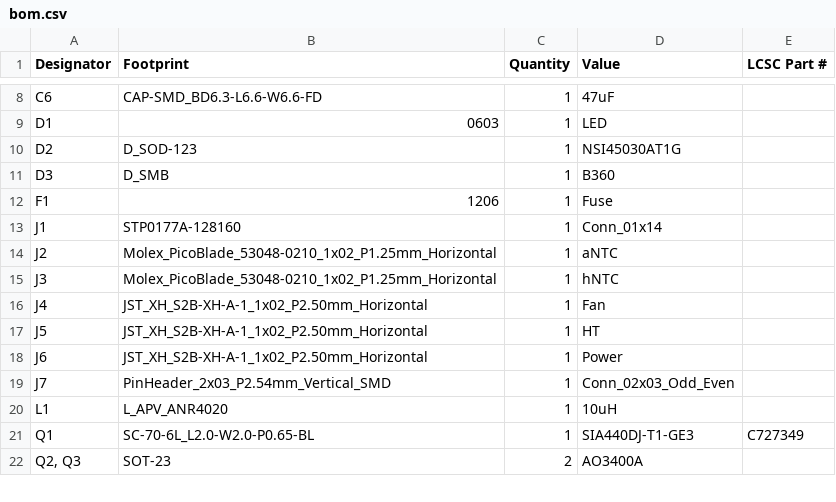
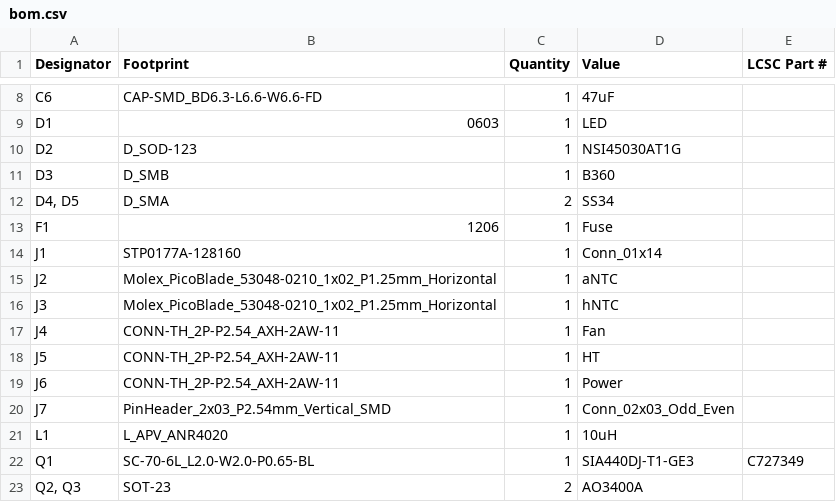
Before and after one commit to Pegoku/Sunlu-S1-Board, a CSV file: PCB/SunluS1Board/production/bom.csv, drawn as a sheet; only a part is shown, gaps mark what is left out.

```diff
--- a/PCB/SunluS1Board/production/bom.csv
+++ b/PCB/SunluS1Board/production/bom.csv
@@ -11,2 +11,3 @@ D2,D_SOD-123,1,NSI45030AT1G,
 D3,D_SMB,1,B360,
+"D4, D5",D_SMA,2,SS34,
 F1,1206,1,Fuse,
@@ -15,5 +16,5 @@ J2,Molex_PicoBlade_53048-0210_1x02_P1.25mm_Horizontal,1,aNTC,
 J3,Molex_PicoBlade_53048-0210_1x02_P1.25mm_Horizontal,1,hNTC,
-J4,JST_XH_S2B-XH-A-1_1x02_P2.50mm_Horizontal,1,Fan,
-J5,JST_XH_S2B-XH-A-1_1x02_P2.50mm_Horizontal,1,HT,
-J6,JST_XH_S2B-XH-A-1_1x02_P2.50mm_Horizontal,1,Power,
+J4,CONN-TH_2P-P2.54_AXH-2AW-11,1,Fan,
+J5,CONN-TH_2P-P2.54_AXH-2AW-11,1,HT,
+J6,CONN-TH_2P-P2.54_AXH-2AW-11,1,Power,
 J7,PinHeader_2x03_P2.54mm_Vertical_SMD,1,Conn_02x03_Odd_Even,
```
Also changed, not shown: 16 other files.
